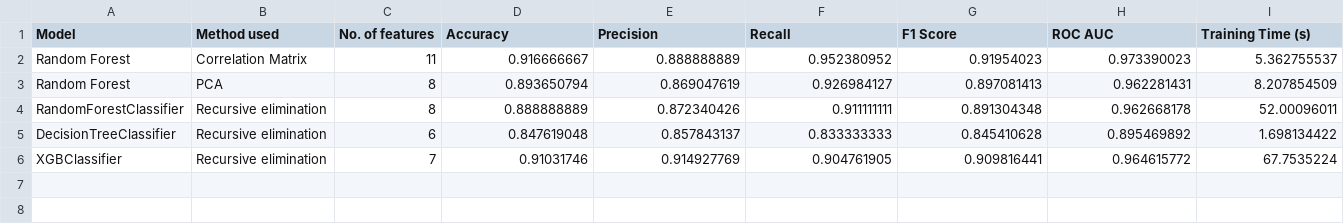
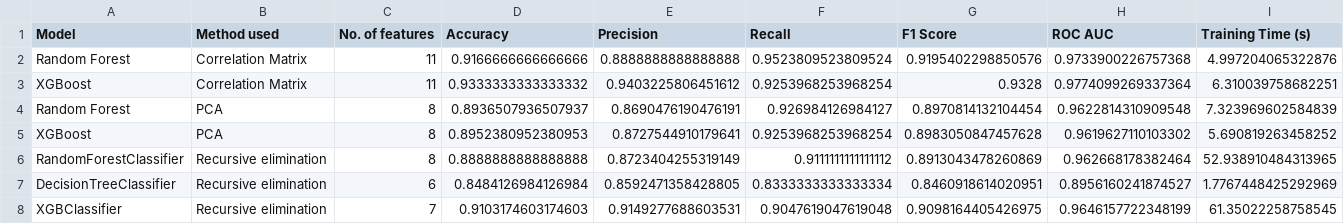
Before and after one commit to Rishikesh623/Optimal-Feature-Selection-for-Heart-Disease-Risk-Prediction, a CSV file: reports/results/selected_features_results.csv, drawn as a sheet.

```diff
--- a/reports/results/selected_features_results.csv
+++ b/reports/results/selected_features_results.csv
@@ -1,6 +1,8 @@
 Model,Method used,No. of features,Accuracy,Precision,Recall,F1 Score,ROC AUC,Training Time (s)
-Random Forest,Correlation Matrix,11,0.916666667,0.888888889,0.952380952,0.91954023,0.973390023,5.362755537
-Random Forest,PCA,8,0.893650794,0.869047619,0.926984127,0.897081413,0.962281431,8.207854509
-RandomForestClassifier,Recursive elimination,8,0.888888889,0.872340426,0.911111111,0.891304348,0.962668178,52.00096011
-DecisionTreeClassifier,Recursive elimination,6,0.847619048,0.857843137,0.833333333,0.845410628,0.895469892,1.698134422
-XGBClassifier,Recursive elimination,7,0.91031746,0.914927769,0.904761905,0.909816441,0.964615772,67.7535224
+Random Forest,Correlation Matrix,11,0.9166666666666666,0.8888888888888888,0.9523809523809524,0.9195402298850576,0.9733900226757368,4.997204065322876
+XGBoost,Correlation Matrix,11,0.9333333333333332,0.9403225806451612,0.9253968253968254,0.9328,0.9774099269337364,6.310039758682251
+Random Forest,PCA,8,0.8936507936507937,0.8690476190476191,0.926984126984127,0.8970814132104454,0.9622814310909548,7.323969602584839
+XGBoost,PCA,8,0.8952380952380953,0.8727544910179641,0.9253968253968254,0.8983050847457628,0.9619627110103302,5.690819263458252
+RandomForestClassifier,Recursive elimination,8,0.8888888888888888,0.8723404255319149,0.9111111111111112,0.8913043478260869,0.962668178382464,52.938910484313965
+DecisionTreeClassifier,Recursive elimination,6,0.8484126984126984,0.8592471358428805,0.8333333333333334,0.8460918614020951,0.8956160241874527,1.7767448425292969
+XGBClassifier,Recursive elimination,7,0.9103174603174603,0.9149277688603531,0.9047619047619048,0.9098164405426975,0.9646157722348199,61.35022258758545
```
Also changed, not shown: reports/results/full_features_results.csv, 23 other files.
